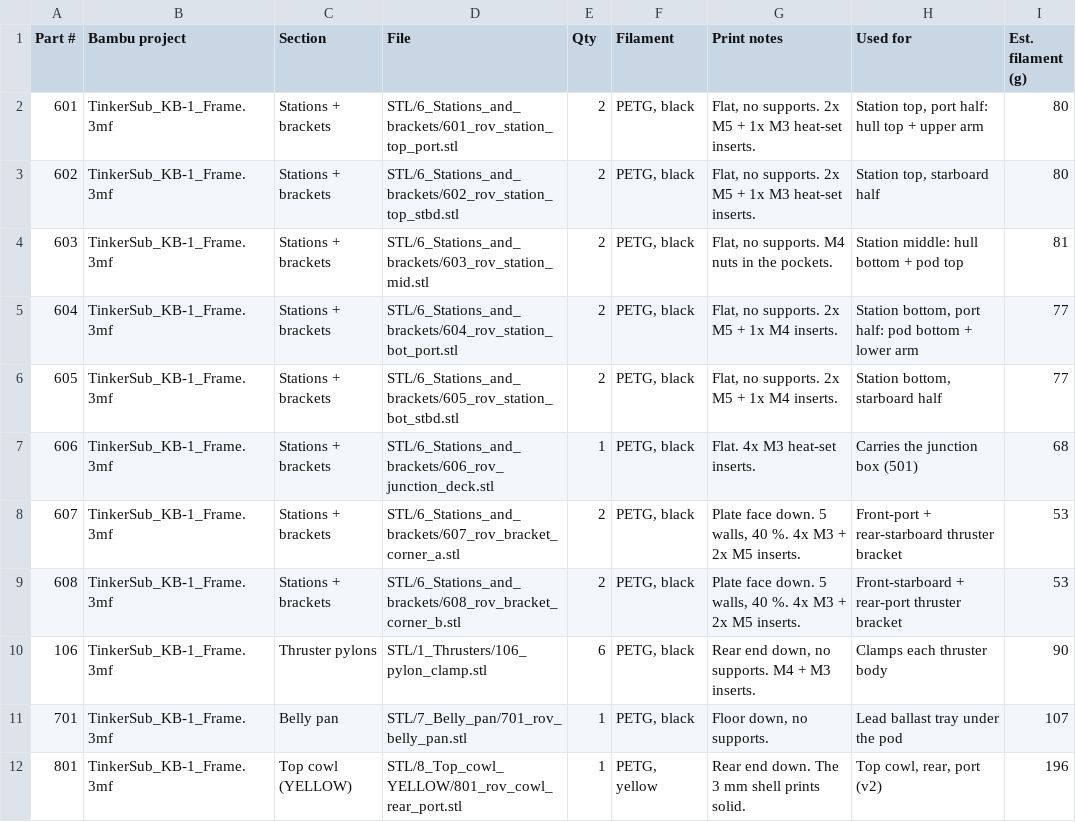
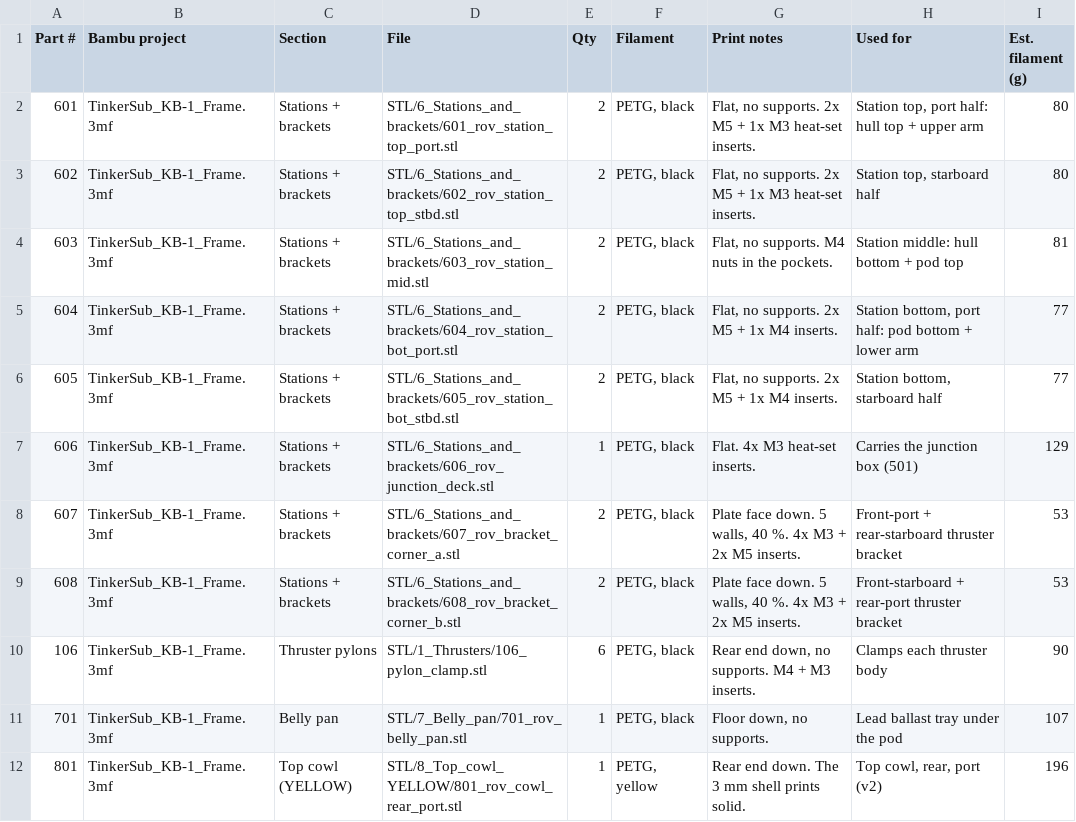
Before and after one commit to bgreig/TinkerSub, a CSV file: BOM_printed_parts.csv, drawn as a sheet; only a part is shown.

```diff
--- a/BOM_printed_parts.csv
+++ b/BOM_printed_parts.csv
@@ -6,3 +6,3 @@ Part #,Bambu project,Section,File,Qty,Filament,Print notes,Used for,Est. filamen
 605,TinkerSub_KB-1_Frame.3mf,Stations + brackets,STL/6_Stations_and_brackets/605_rov_station_bot_stbd.stl,2,"PETG, black","Flat, no supports. 2x M5 + 1x M4 inserts.","Station bottom, starboard half",77
-606,TinkerSub_KB-1_Frame.3mf,Stations + brackets,STL/6_Stations_and_brackets/606_rov_junction_deck.stl,1,"PETG, black",Flat. 4x M3 heat-set inserts.,Carries the junction box (501),68
+606,TinkerSub_KB-1_Frame.3mf,Stations + brackets,STL/6_Stations_and_brackets/606_rov_junction_deck.stl,1,"PETG, black",Flat. 4x M3 heat-set inserts.,Carries the junction box (501),129
 607,TinkerSub_KB-1_Frame.3mf,Stations + brackets,STL/6_Stations_and_brackets/607_rov_bracket_corner_a.stl,2,"PETG, black","Plate face down. 5 walls, 40 %. 4x M3 + 2x M5 inserts.",Front-port + rear-starboard thruster bracket,53
```
Also changed, not shown: BOM_hardware.csv, Parts_to_buy.csv, 28 other files.
